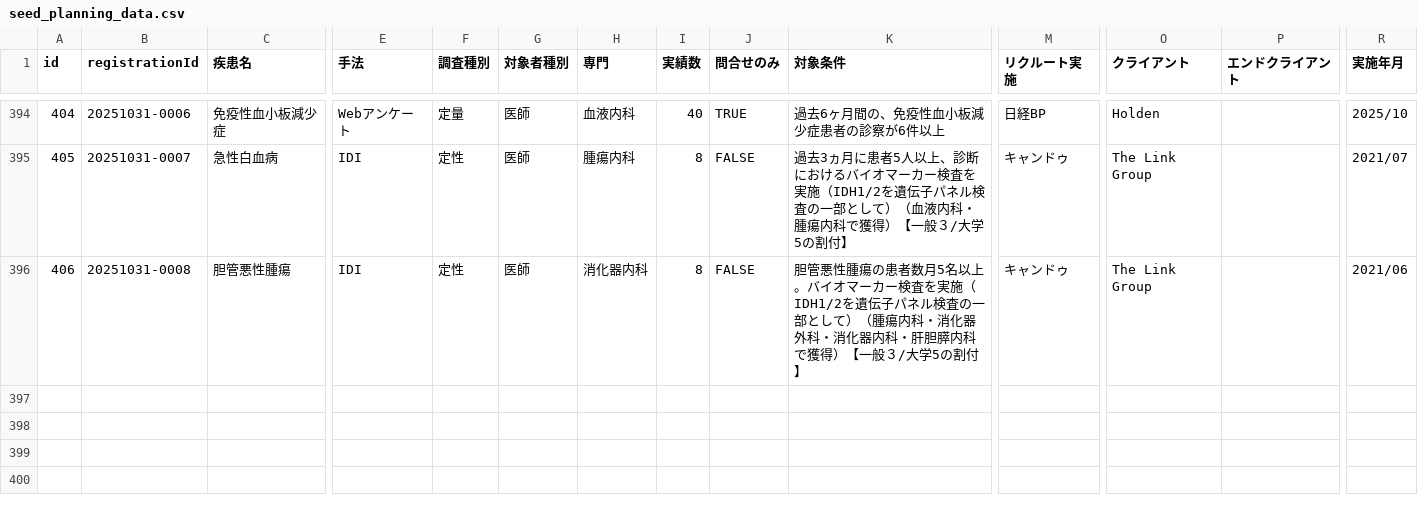
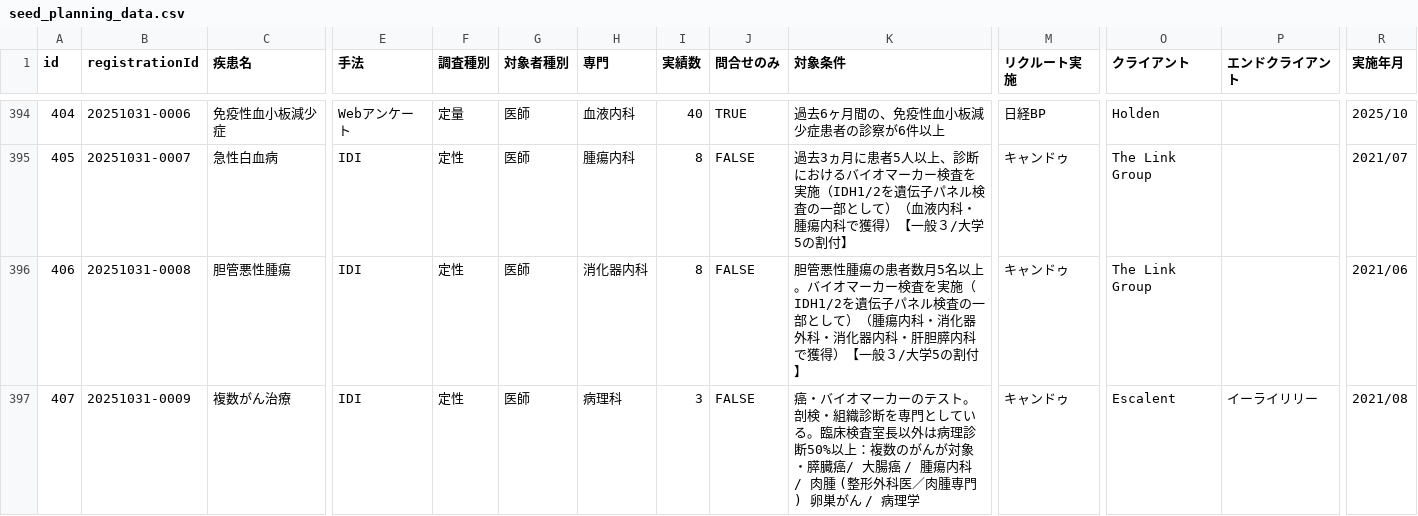
Before and after one commit to Yoshi-Seed/global, a CSV file: project-tracker/seed_planning_data.csv, drawn as a sheet; only a part is shown, gaps mark what is left out; rows hold the shown columns only; the diff names each change by its address in the sheet, - before the commit and + after, or states it on an @@ line.

Commit message:
Add project: 複数がん治療

```diff
--- a/project-tracker/seed_planning_data.csv
+++ b/project-tracker/seed_planning_data.csv
+row 397: 407 | 20251031-0009 | 複数がん治療 | IDI | 定性 | 医師 | 病理科 | 3 | FALSE | 癌・バイオマーカーのテスト。剖検・組織診断を専門としている。臨床検査室長以外は病理診断50%以上：複数のがんが対象・膵臓癌/ 大腸癌 / 腫瘍内科 / 肉腫 (整形外科医／肉腫専門) 卵巣がん / 病理学 | キャンドゥ | Escalent | イーライリリー | 2021/08
```
